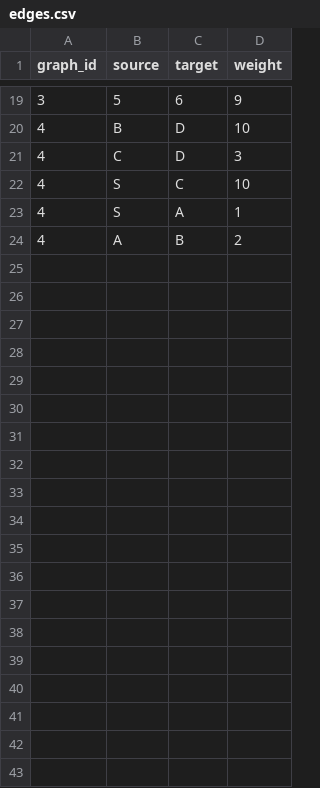
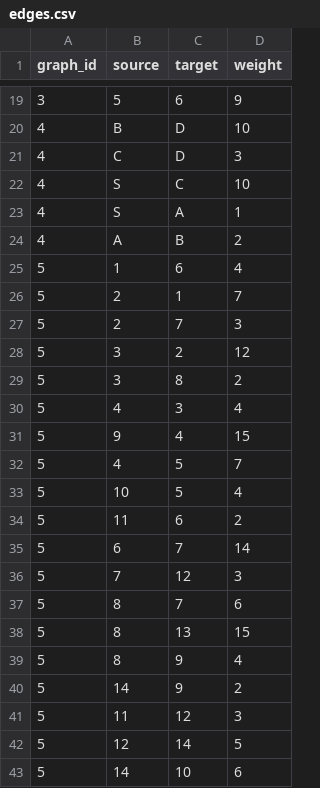
Before and after one commit to K4r0ldz/Algorytm_Grafy_i_Sieci, a CSV file: data/edges.csv, drawn as a sheet; only a part is shown, gaps mark what is left out.

```diff
--- a/data/edges.csv
+++ b/data/edges.csv
@@ -24 +24,20 @@ graph_id,source,target,weight
 4,A,B,2
+5,1,6,4
+5,2,1,7
+5,2,7,3
+5,3,2,12
+5,3,8,2
+5,4,3,4
+5,9,4,15
+5,4,5,7
+5,10,5,4
+5,11,6,2
+5,6,7,14
+5,7,12,3
+5,8,7,6
+5,8,13,15
+5,8,9,4
+5,14,9,2
+5,11,12,3
+5,12,14,5
+5,14,10,6
```
Also changed, not shown: 2 other files.
